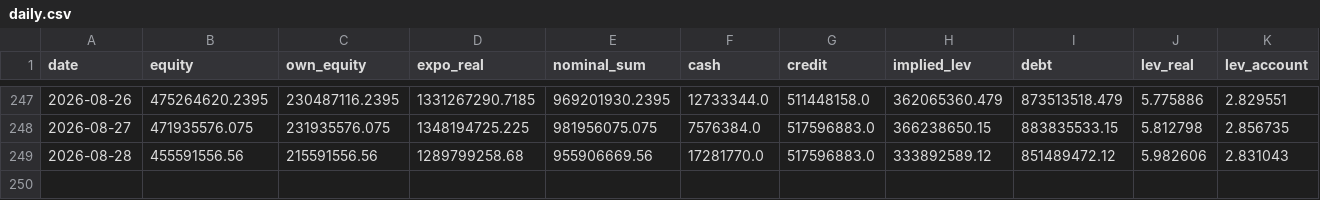
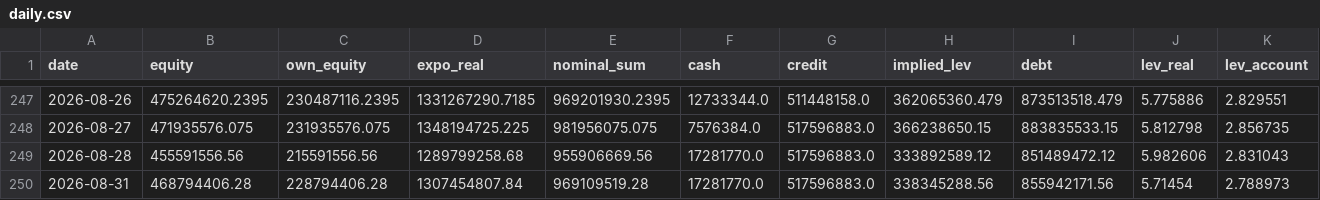
Before and after one commit to andynet2014-sudo/Github-Repository-1, a CSV file: mtm-dashboard/data/daily.csv, drawn as a sheet; only a part is shown, gaps mark what is left out; rows hold the shown columns only; the diff names each change by its address in the sheet, - before the commit and + after, or states it on an @@ line.

```diff
--- a/mtm-dashboard/data/daily.csv
+++ b/mtm-dashboard/data/daily.csv
+row 250: 2026-08-31 | 468794406.28 | 228794406.28 | 1307454807.84 | 969109519.28 | 17281770.0 | 517596883.0 | 338345288.56 | 855942171.56 | 5.71454 | 2.788973
```
Also changed, not shown: mtm-dashboard/data/macro.csv, mtm-dashboard/data/positions.csv, 3 other files.
